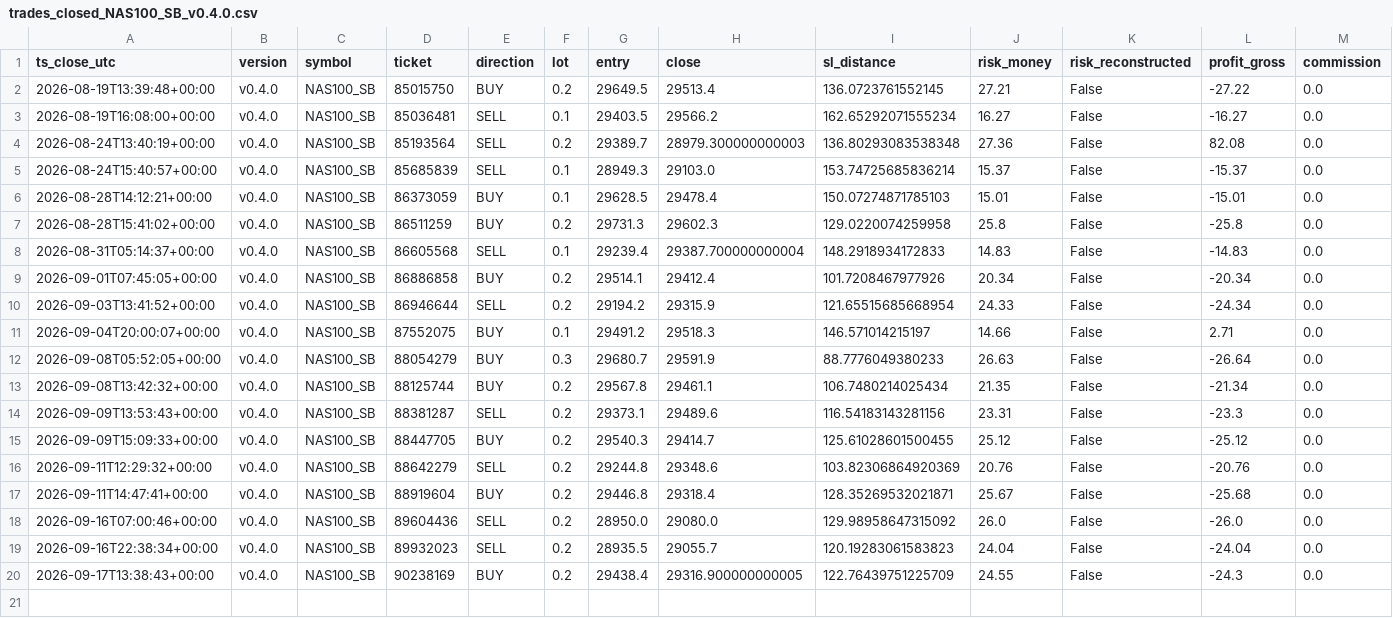
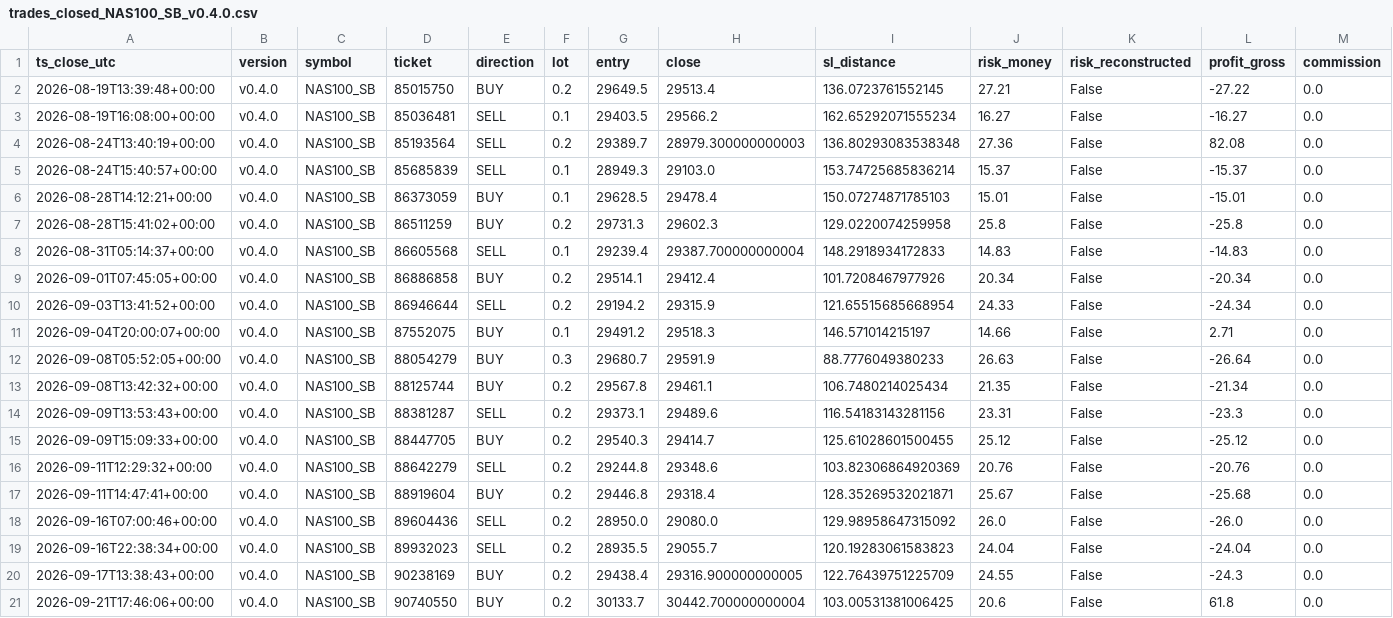
Before and after one commit to jorgenofuentes/tb-logs, a CSV file: trades_closed_NAS100_SB_v0.4.0.csv, drawn as a sheet; only a part is shown; rows hold the shown columns only; the diff names each change by its address in the sheet, - before the commit and + after, or states it on an @@ line.

```diff
--- a/trades_closed_NAS100_SB_v0.4.0.csv
+++ b/trades_closed_NAS100_SB_v0.4.0.csv
+row 21: 2026-09-21T17:46:06+00:00 | v0.4.0 | NAS100_SB | 90740550 | BUY | 0.2 | 30133.7 | 30442.700000000004 | 103.00531381006425 | 20.6 | False | 61.8 | 0.0
```
Also changed, not shown: 4 other files.
